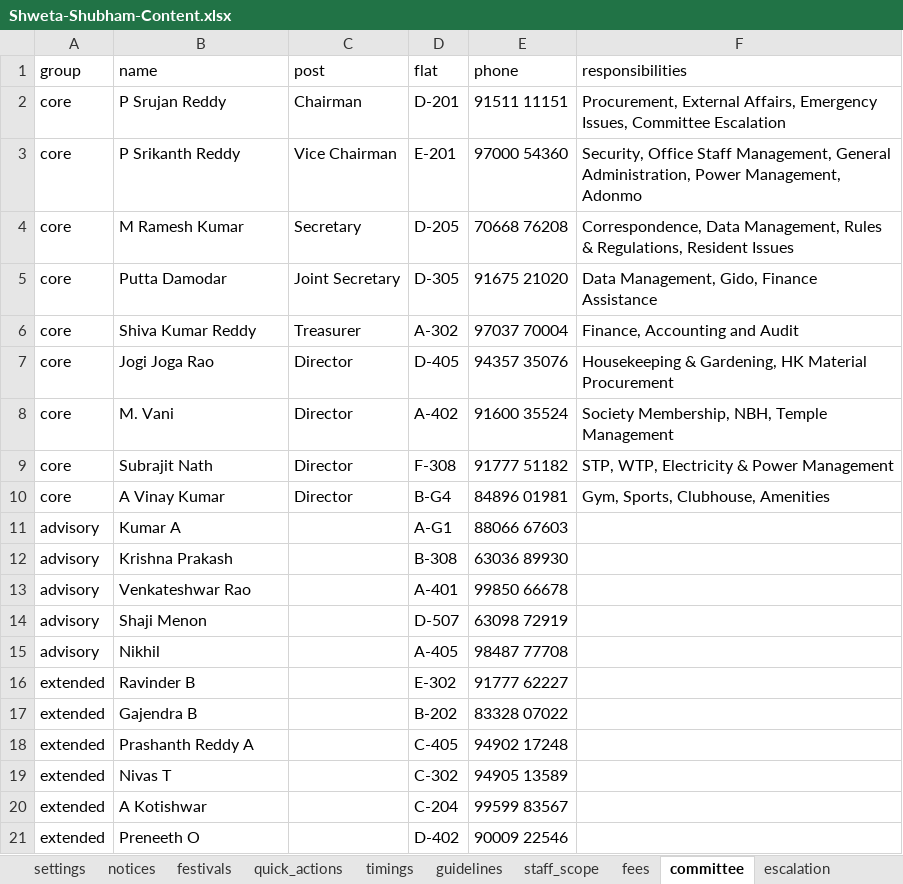
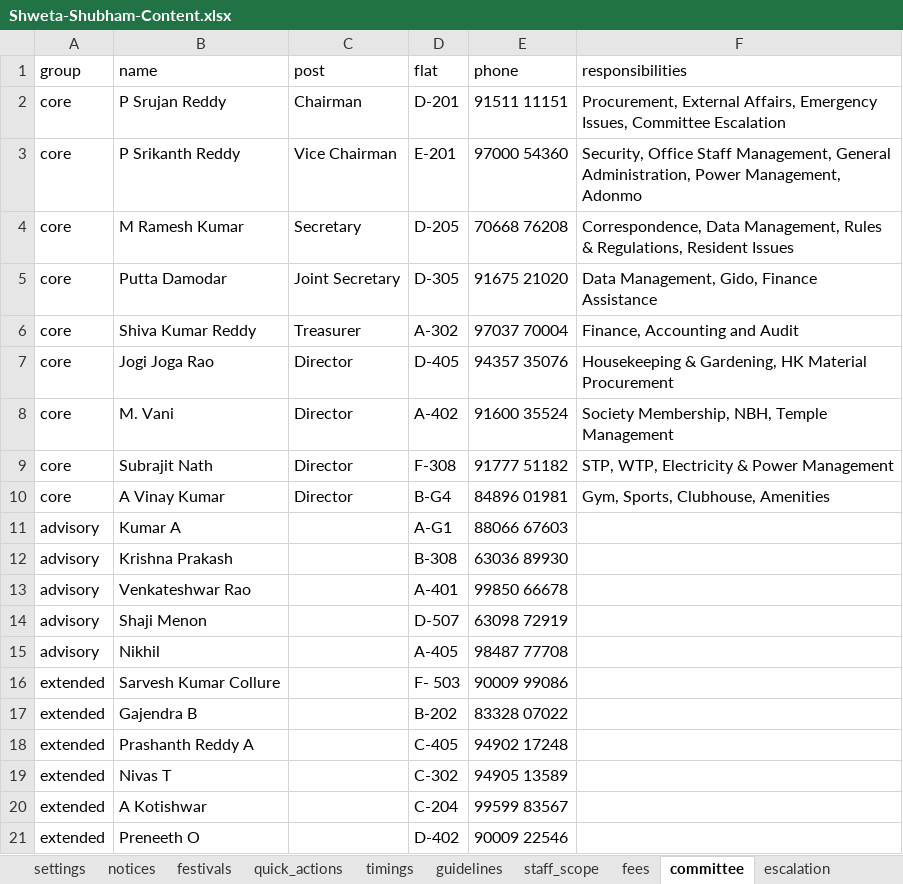
Before and after one commit to preneetho/shwetashubham, an Excel workbook: Shweta-Shubham-Content.xlsx, sheet committee, drawn as a sheet; values as stored, in another font and other column widths than the file's, no borders; removed rows and columns are numbered as before the commit, all else as after; the diff names each change by its address in the sheet, - before the commit and + after, or states it on an @@ line.

Commit message:
Updated excel - Water

```diff
--- a/Shweta-Shubham-Content.xlsx (sheet committee)
+++ b/Shweta-Shubham-Content.xlsx (sheet committee)
-row 16: extended | Ravinder B |  | E-302 | 91777 62227
+row 16: extended | Sarvesh Kumar Collure |  | F- 503 | 90009 99086
```
Also changed, not shown: sheet resolutions.
